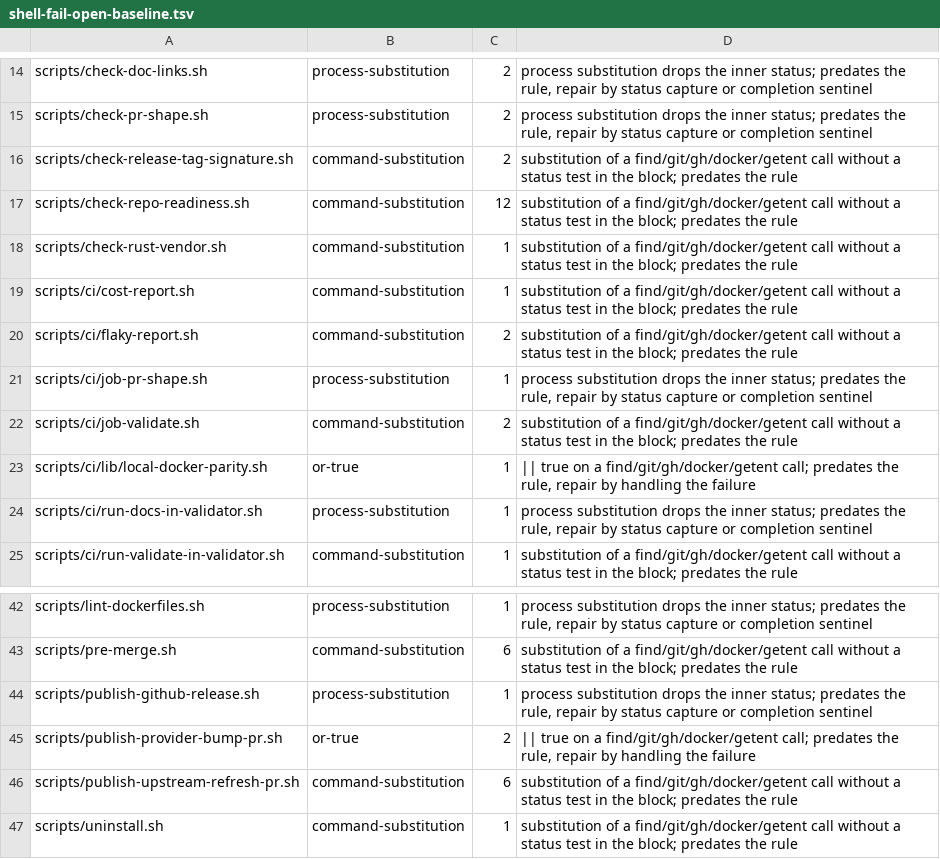
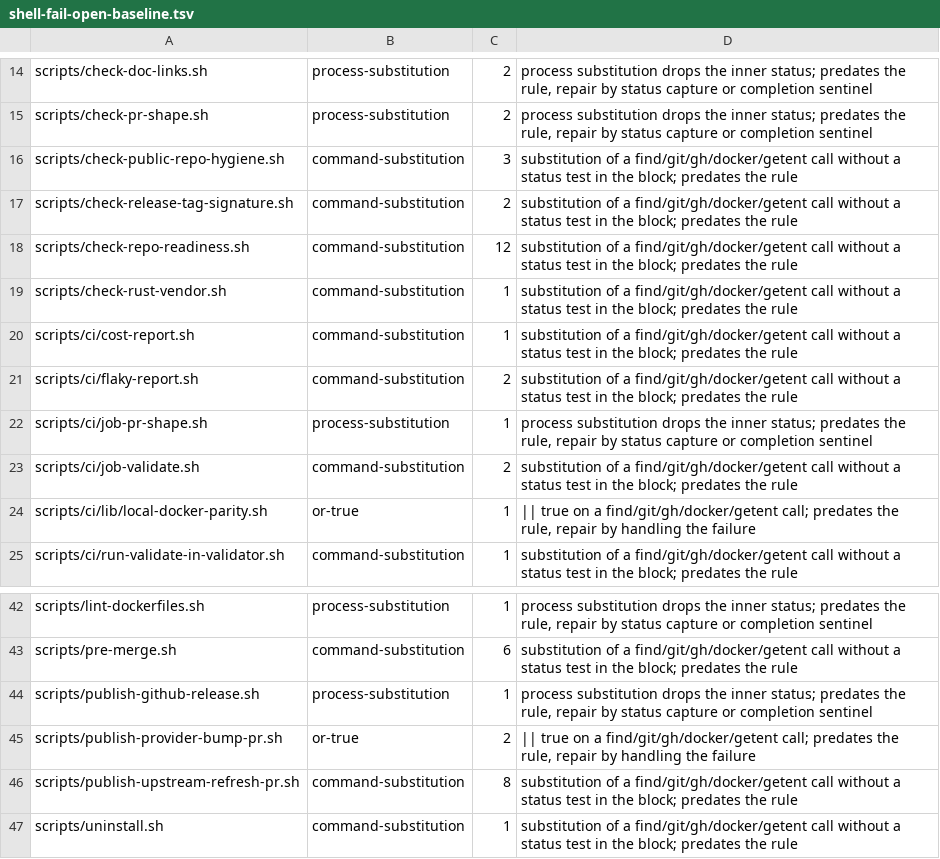
Before and after one commit to omkhar/workcell, a TSV file: policy/shell-fail-open-baseline.tsv, drawn as a sheet; only a part is shown, gaps mark what is left out.

```diff
--- a/policy/shell-fail-open-baseline.tsv
+++ b/policy/shell-fail-open-baseline.tsv
@@ -15,2 +15,3 @@ scripts/check-doc-links.sh	process-substitution	2	process substitution drops the
 scripts/check-pr-shape.sh	process-substitution	2	process substitution drops the inner status; predates the rule, repair by status capture or completion sentinel
+scripts/check-public-repo-hygiene.sh	command-substitution	3	substitution of a find/git/gh/docker/getent call without a status test in the block; predates the rule
 scripts/check-release-tag-signature.sh	command-substitution	2	substitution of a find/git/gh/docker/getent call without a status test in the block; predates the rule
@@ -23,3 +24,2 @@ scripts/ci/job-validate.sh	command-substitution	2	substitution of a find/git/gh/
 scripts/ci/lib/local-docker-parity.sh	or-true	1	|| true on a find/git/gh/docker/getent call; predates the rule, repair by handling the failure
-scripts/ci/run-docs-in-validator.sh	process-substitution	1	process substitution drops the inner status; predates the rule, repair by status capture or completion sentinel
 scripts/ci/run-validate-in-validator.sh	command-substitution	1	substitution of a find/git/gh/docker/getent call without a status test in the block; predates the rule
@@ -45,3 +45,3 @@ scripts/publish-github-release.sh	process-substitution	1	process substitution dr
 scripts/publish-provider-bump-pr.sh	or-true	2	|| true on a find/git/gh/docker/getent call; predates the rule, repair by handling the failure
-scripts/publish-upstream-refresh-pr.sh	command-substitution	6	substitution of a find/git/gh/docker/getent call without a status test in the block; predates the rule
+scripts/publish-upstream-refresh-pr.sh	command-substitution	8	substitution of a find/git/gh/docker/getent call without a status test in the block; predates the rule
 scripts/uninstall.sh	command-substitution	1	substitution of a find/git/gh/docker/getent call without a status test in the block; predates the rule
```
Also changed, not shown: 3 other files.
